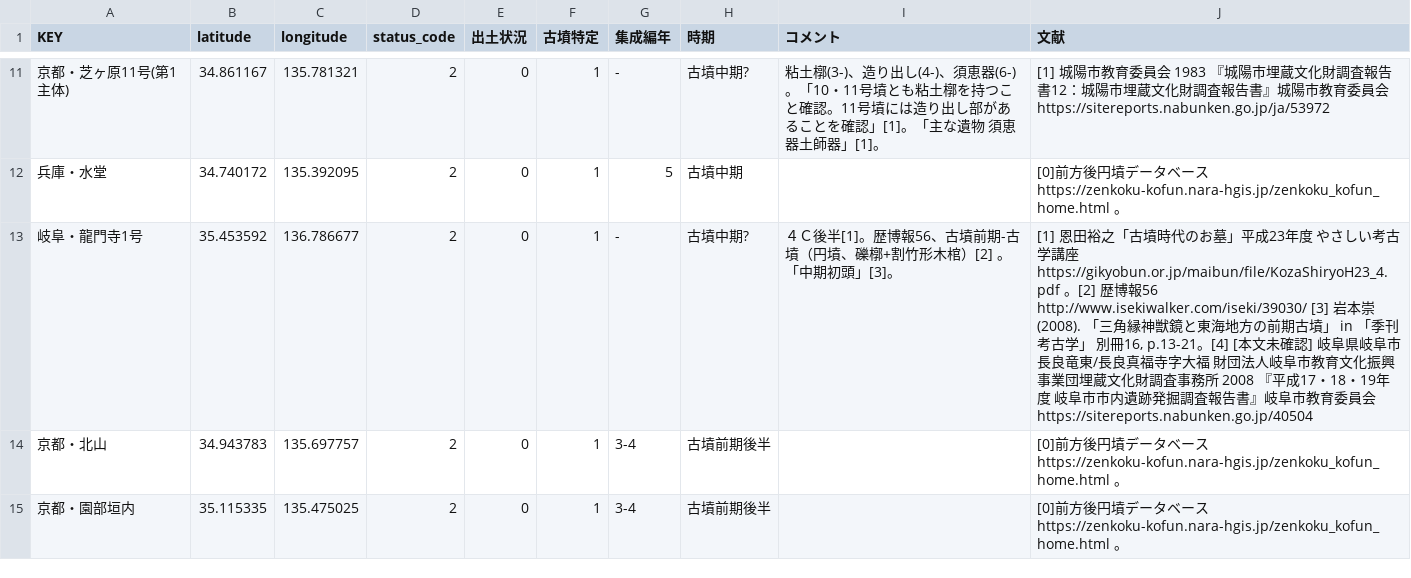
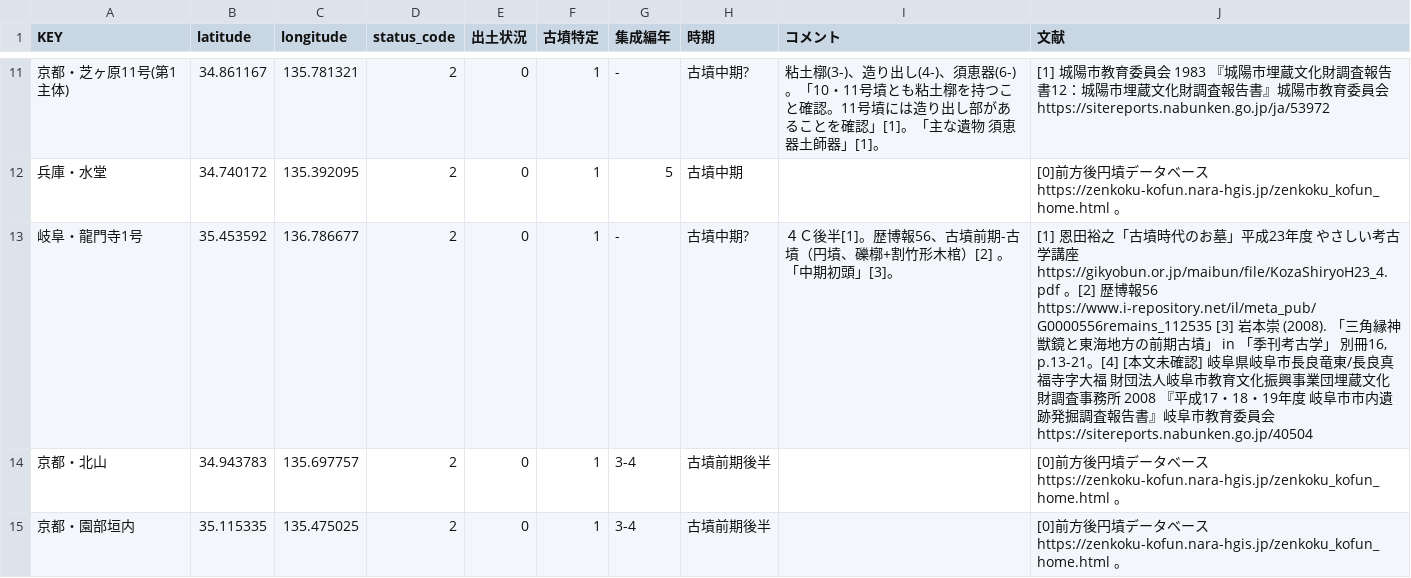
Before and after one commit to ryokawameister/gishi-wajinden-countries, a CSV file: data/gishi-wajinden-countries-pub - 出土遺跡別-辻田I.csv, drawn as a sheet; only a part is shown, gaps mark what is left out; the diff covers the shown part only.

```diff
--- a/data/gishi-wajinden-countries-pub - 出土遺跡別-辻田I.csv
+++ b/data/gishi-wajinden-countries-pub - 出土遺跡別-辻田I.csv
@@ -12,3 +12,3 @@ KEY,latitude,longitude,status_code,出土状況,古墳特定,集成編年,時期
 兵庫・水堂,34.740172,135.392095,2,0,1,5,古墳中期,,[0]前方後円墳データベース https://zenkoku-kofun.nara-hgis.jp/zenkoku_kofun_home.html  。
-岐阜・龍門寺1号,35.453592,136.786677,2,0,1,-,古墳中期?,４Ｃ後半[1]。歴博報56、古墳前期-古墳（円墳、礫槨+割竹形木棺）[2] 。「中期初頭」[3]。,"[1] 恩田裕之「古墳時代のお墓」平成23年度　やさしい考古学講座https://gikyobun.or.jp/maibun/file/KozaShiryoH23_4.pdf  。[2] 歴博報56 http://www.isekiwalker.com/iseki/39030/  [3] 岩本崇 (2008). 「三角縁神獣鏡と東海地方の前期古墳」 in 「季刊考古学」 別冊16, p.13-21。[4] [本文未確認] 岐阜県岐阜市長良竜東/長良真福寺字大福 財団法人岐阜市教育文化振興事業団埋蔵文化財調査事務所 2008 『平成17・18・19年度　岐阜市市内遺跡発掘調査報告書』岐阜市教育委員会 https://sitereports.nabunken.go.jp/40504"
+岐阜・龍門寺1号,35.453592,136.786677,2,0,1,-,古墳中期?,４Ｃ後半[1]。歴博報56、古墳前期-古墳（円墳、礫槨+割竹形木棺）[2] 。「中期初頭」[3]。,"[1] 恩田裕之「古墳時代のお墓」平成23年度　やさしい考古学講座https://gikyobun.or.jp/maibun/file/KozaShiryoH23_4.pdf  。[2] 歴博報56 https://www.i-repository.net/il/meta_pub/G0000556remains_112535   [3] 岩本崇 (2008). 「三角縁神獣鏡と東海地方の前期古墳」 in 「季刊考古学」 別冊16, p.13-21。[4] [本文未確認] 岐阜県岐阜市長良竜東/長良真福寺字大福 財団法人岐阜市教育文化振興事業団埋蔵文化財調査事務所 2008 『平成17・18・19年度　岐阜市市内遺跡発掘調査報告書』岐阜市教育委員会 https://sitereports.nabunken.go.jp/40504"
 京都・北山,34.943783,135.697757,2,0,1,3-4,古墳前期後半,,[0]前方後円墳データベース https://zenkoku-kofun.nara-hgis.jp/zenkoku_kofun_home.html  。
```
Also changed, not shown: 21 edited cells elsewhere in this file, data/gishi-wajinden-countries-pub - 出土遺跡別-辻田II.csv.
